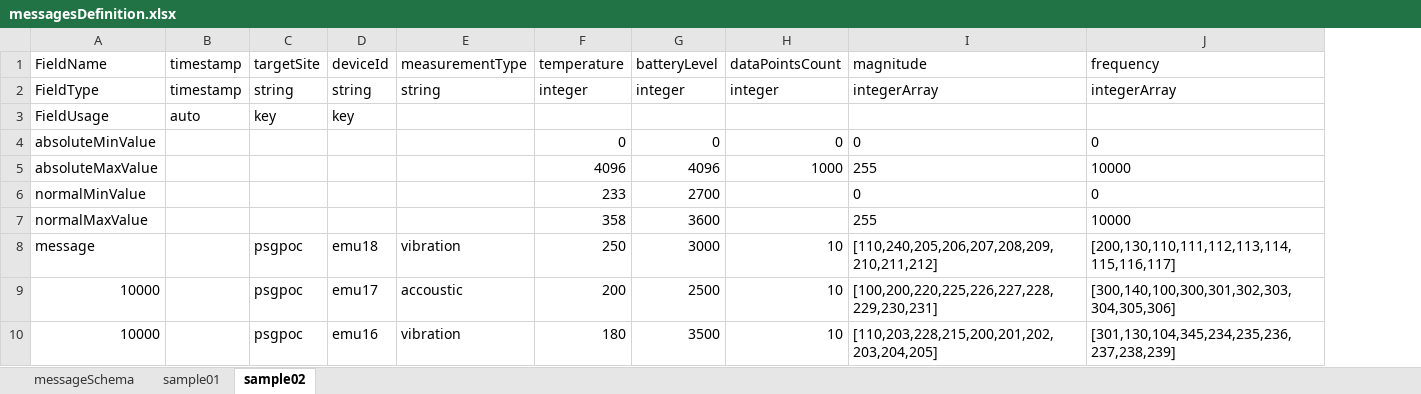
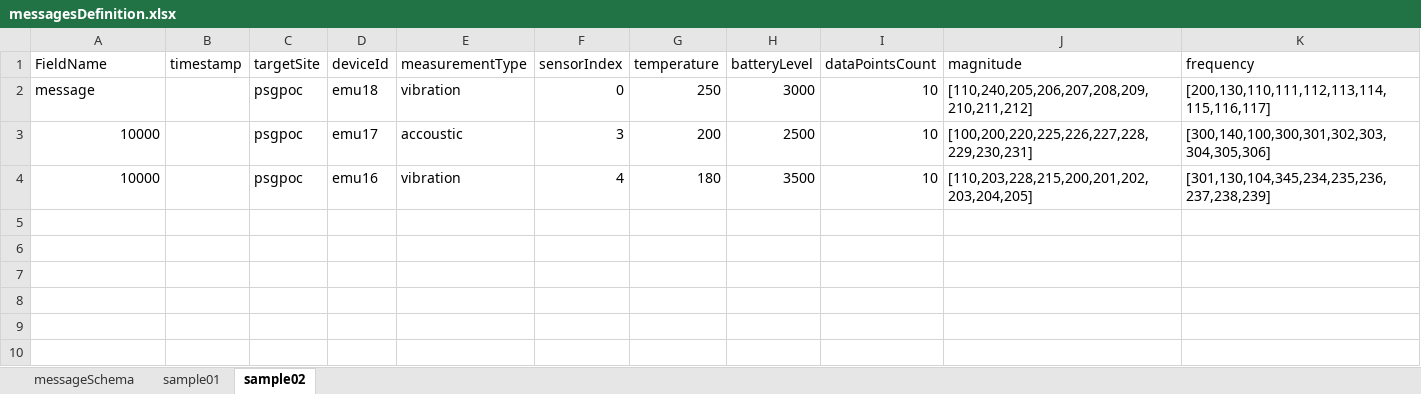
Before and after one commit to doverpublic/dds-launchpad-iiot-poc-psg, an Excel workbook: doc/messagesDefinition.xlsx, sheet sample02, drawn as a sheet; values as stored, in another font and other column widths than the file's, no borders; removed rows and columns are numbered as before the commit, all else as after; the diff names each change by its address in the sheet, - before the commit and + after, or states it on an @@ line.

```diff
--- a/doc/messagesDefinition.xlsx (sheet sample02)
+++ b/doc/messagesDefinition.xlsx (sheet sample02)
+column F (sensorIndex), rows 2-4: 0 | 3 | 4
-row 2: FieldType | timestamp | string | string | string | integer | integer | integer | integerArray | integerArray
-row 3: FieldUsage | auto | key | key
-row 4: absoluteMinValue |  |  |  |  | 0 | 0 | 0 | 0 | 0
-row 5: absoluteMaxValue |  |  |  |  | 4096 | 4096 | 1000 | 255 | 10000
-row 6: normalMinValue |  |  |  |  | 233 | 2700 |  | 0 | 0
-row 7: normalMaxValue |  |  |  |  | 358 | 3600 |  | 255 | 10000
```
Also changed, not shown: sheet messageSchema, sheet sample01, 55 other files.
